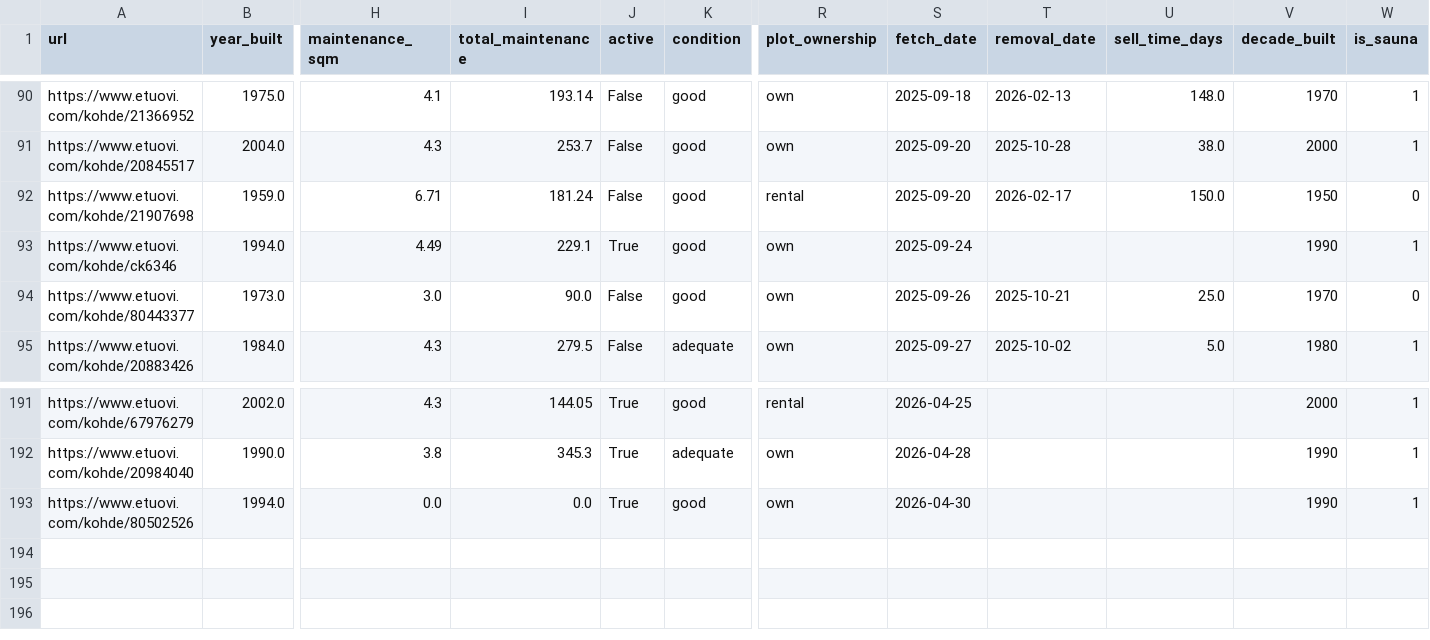
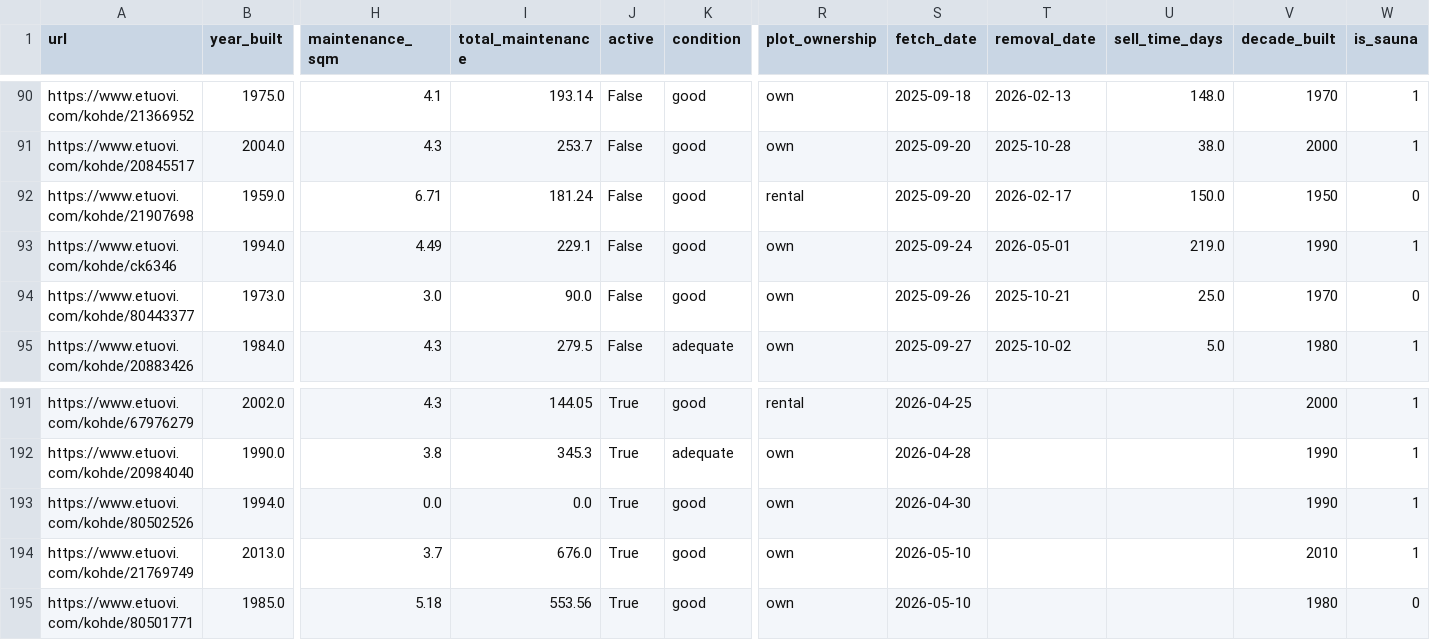
Before and after one commit to setuukka/etuovi, a CSV file: df_for_streamlit.csv, drawn as a sheet; only a part is shown, gaps mark what is left out; rows hold the shown columns only; the diff names each change by its address in the sheet, - before the commit and + after, or states it on an @@ line.

Commit message:
Nightly update Fri May  1 05:00:01 AM EEST 2026

```diff
--- a/df_for_streamlit.csv
+++ b/df_for_streamlit.csv
-J93 (active): True
+J93 (active): False
-T93 (removal_date): (empty)
+T93 (removal_date): 2026-05-01
-U93 (sell_time_days): (empty)
+U93 (sell_time_days): 219.0
+row 194: https://www.etuovi.com/kohde/21769749 | 2013.0 | 3.7 | 676.0 | True | good | own | 2026-05-10 |  |  | 2010 | 1
+row 195: https://www.etuovi.com/kohde/80501771 | 1985.0 | 5.18 | 553.56 | True | good | own | 2026-05-10 |  |  | 1980 | 0
```
